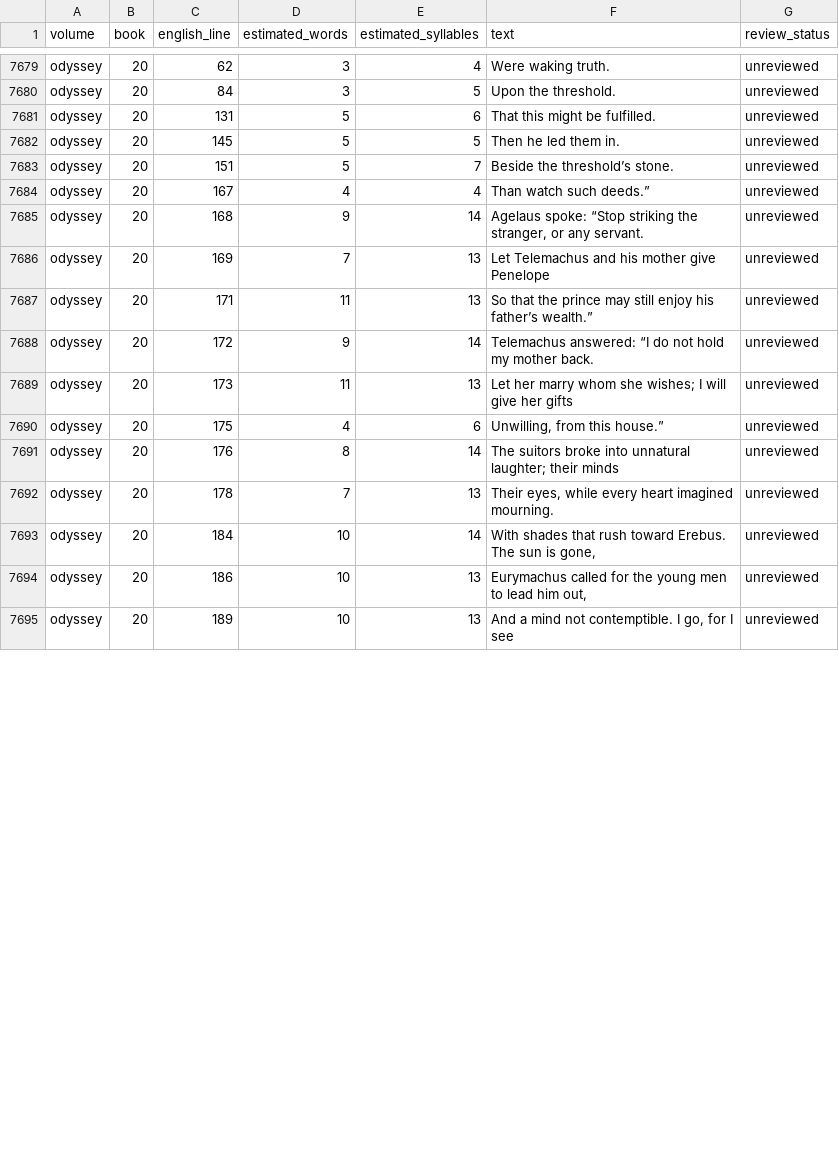
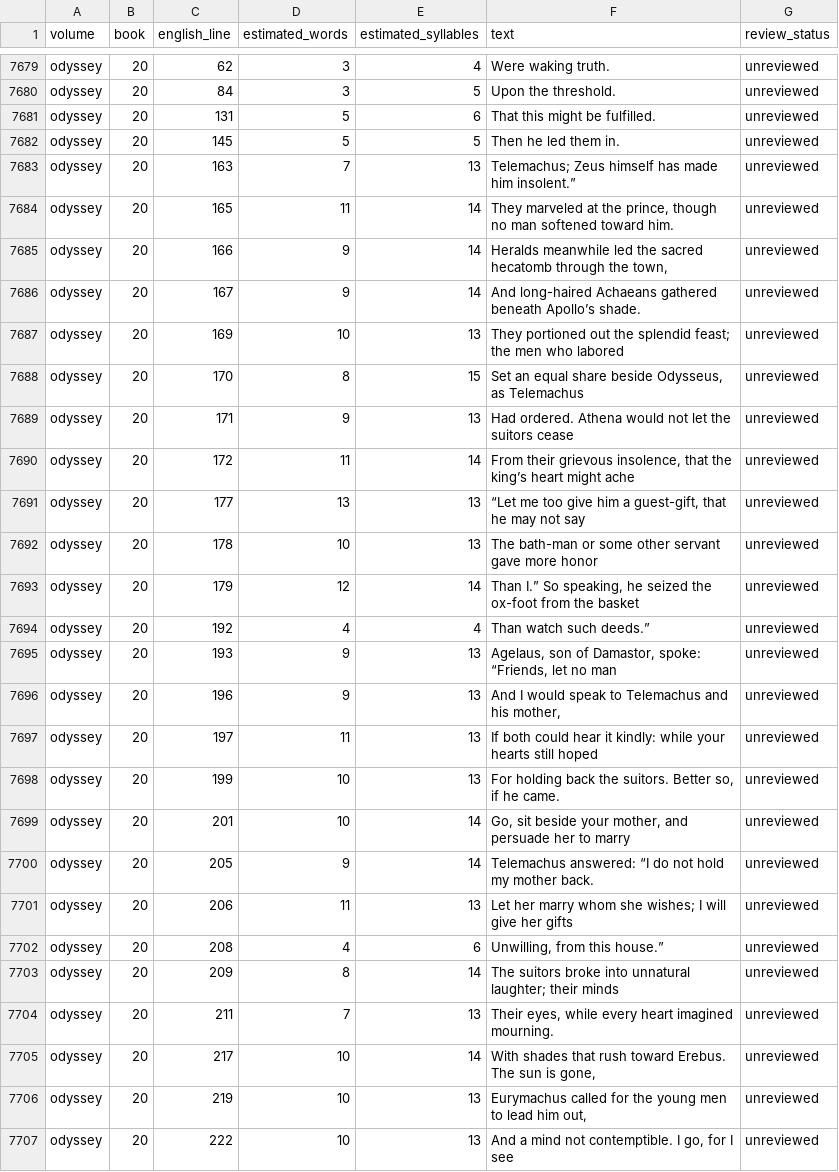
Before and after one commit to CastaliaInstitute/inq-homer-blake, a CSV file: text/meter-outliers.csv, drawn as a sheet; only a part is shown, gaps mark what is left out; the diff covers the shown part only.

Commit message:
restore Odyssey Book 20 feast sequence

```diff
--- a/text/meter-outliers.csv
+++ b/text/meter-outliers.csv
@@ -7682,14 +7682,26 @@ odyssey,20,131,5,6,That this might be fulfilled.,unreviewed
 odyssey,20,145,5,5,Then he led them in.,unreviewed
-odyssey,20,151,5,7,Beside the threshold’s stone.,unreviewed
-odyssey,20,167,4,4,Than watch such deeds.”,unreviewed
-odyssey,20,168,9,14,"Agelaus spoke: “Stop striking the stranger, or any servant.",unreviewed
-odyssey,20,169,7,13,Let Telemachus and his mother give Penelope,unreviewed
-odyssey,20,171,11,13,So that the prince may still enjoy his father’s wealth.”,unreviewed
-odyssey,20,172,9,14,Telemachus answered: “I do not hold my mother back.,unreviewed
-odyssey,20,173,11,13,Let her marry whom she wishes; I will give her gifts,unreviewed
-odyssey,20,175,4,6,"Unwilling, from this house.”",unreviewed
-odyssey,20,176,8,14,The suitors broke into unnatural laughter; their minds,unreviewed
-odyssey,20,178,7,13,"Their eyes, while every heart imagined mourning.",unreviewed
-odyssey,20,184,10,14,"With shades that rush toward Erebus. The sun is gone,",unreviewed
-odyssey,20,186,10,13,"Eurymachus called for the young men to lead him out,",unreviewed
-odyssey,20,189,10,13,"And a mind not contemptible. I go, for I see",unreviewed
+odyssey,20,163,7,13,Telemachus; Zeus himself has made him insolent.”,unreviewed
+odyssey,20,165,11,14,"They marveled at the prince, though no man softened toward him.",unreviewed
+odyssey,20,166,9,14,"Heralds meanwhile led the sacred hecatomb through the town,",unreviewed
+odyssey,20,167,9,14,And long-haired Achaeans gathered beneath Apollo’s shade.,unreviewed
+odyssey,20,169,10,13,They portioned out the splendid feast; the men who labored,unreviewed
+odyssey,20,170,8,15,"Set an equal share beside Odysseus, as Telemachus",unreviewed
+odyssey,20,171,9,13,Had ordered. Athena would not let the suitors cease,unreviewed
+odyssey,20,172,11,14,"From their grievous insolence, that the king’s heart might ache",unreviewed
+odyssey,20,177,13,13,"“Let me too give him a guest-gift, that he may not say",unreviewed
+odyssey,20,178,10,13,The bath-man or some other servant gave more honor,unreviewed
+odyssey,20,179,12,14,"Than I.” So speaking, he seized the ox-foot from the basket",unreviewed
+odyssey,20,192,4,4,Than watch such deeds.”,unreviewed
+odyssey,20,193,9,13,"Agelaus, son of Damastor, spoke: “Friends, let no man",unreviewed
+odyssey,20,196,9,13,"And I would speak to Telemachus and his mother,",unreviewed
+odyssey,20,197,11,13,If both could hear it kindly: while your hearts still hoped,unreviewed
+odyssey,20,199,10,13,"For holding back the suitors. Better so, if he came.",unreviewed
+odyssey,20,201,10,14,"Go, sit beside your mother, and persuade her to marry",unreviewed
+odyssey,20,205,9,14,Telemachus answered: “I do not hold my mother back.,unreviewed
+odyssey,20,206,11,13,Let her marry whom she wishes; I will give her gifts,unreviewed
+odyssey,20,208,4,6,"Unwilling, from this house.”",unreviewed
+odyssey,20,209,8,14,The suitors broke into unnatural laughter; their minds,unreviewed
+odyssey,20,211,7,13,"Their eyes, while every heart imagined mourning.",unreviewed
+odyssey,20,217,10,14,"With shades that rush toward Erebus. The sun is gone,",unreviewed
+odyssey,20,219,10,13,"Eurymachus called for the young men to lead him out,",unreviewed
+odyssey,20,222,10,13,"And a mind not contemptible. I go, for I see",unreviewed
```
Also changed, not shown: 9 edited cells elsewhere in this file, design/architecture-page-map.csv, design/volume-proof-book-starts.csv, 16 other files.
